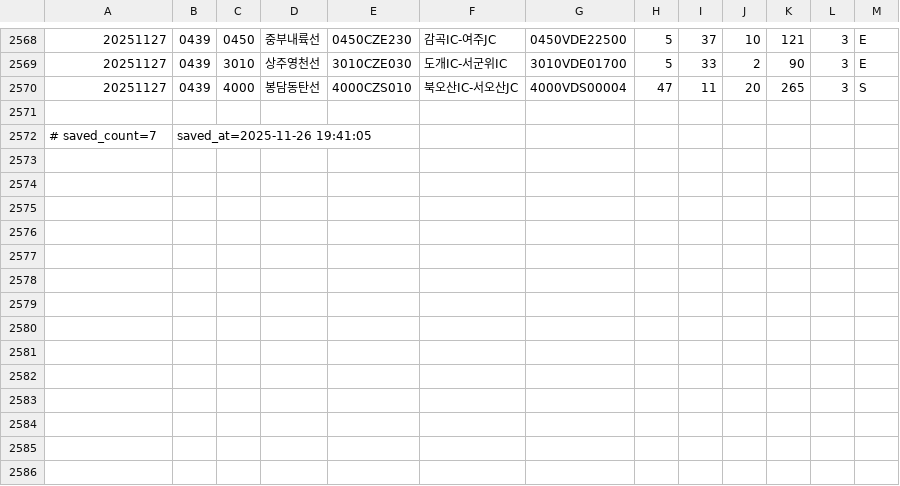
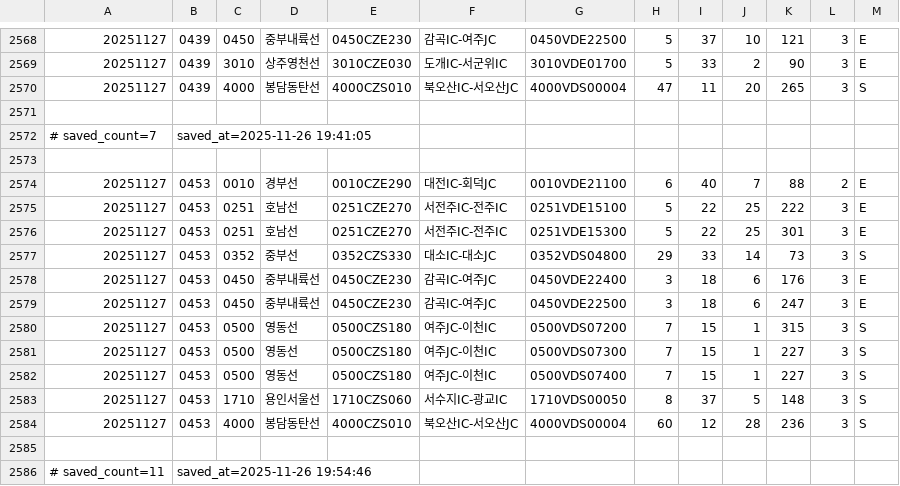
Before and after one commit to otter2023/FlowTrack, a CSV file: highway_11-4.csv, drawn as a sheet; only a part is shown, gaps mark what is left out; the diff names each change by its address in the sheet, - before the commit and + after, or states it on an @@ line.

```diff
--- a/highway_11-4.csv
+++ b/highway_11-4.csv
+row 2573: (empty)
+row 2574: 20251127 | 0453 | 0010 | 경부선 | 0010CZE290 | 대전IC-회덕JC | 0010VDE21100 | 6 | 40 | 7 | 88 | 2 | E
+row 2575: 20251127 | 0453 | 0251 | 호남선 | 0251CZE270 | 서전주IC-전주IC | 0251VDE15100 | 5 | 22 | 25 | 222 | 3 | E
+row 2576: 20251127 | 0453 | 0251 | 호남선 | 0251CZE270 | 서전주IC-전주IC | 0251VDE15300 | 5 | 22 | 25 | 301 | 3 | E
+row 2577: 20251127 | 0453 | 0352 | 중부선 | 0352CZS330 | 대소IC-대소JC | 0352VDS04800 | 29 | 33 | 14 | 73 | 3 | S
+row 2578: 20251127 | 0453 | 0450 | 중부내륙선 | 0450CZE230 | 감곡IC-여주JC | 0450VDE22400 | 3 | 18 | 6 | 176 | 3 | E
+row 2579: 20251127 | 0453 | 0450 | 중부내륙선 | 0450CZE230 | 감곡IC-여주JC | 0450VDE22500 | 3 | 18 | 6 | 247 | 3 | E
+row 2580: 20251127 | 0453 | 0500 | 영동선 | 0500CZS180 | 여주JC-이천IC | 0500VDS07200 | 7 | 15 | 1 | 315 | 3 | S
+row 2581: 20251127 | 0453 | 0500 | 영동선 | 0500CZS180 | 여주JC-이천IC | 0500VDS07300 | 7 | 15 | 1 | 227 | 3 | S
+row 2582: 20251127 | 0453 | 0500 | 영동선 | 0500CZS180 | 여주JC-이천IC | 0500VDS07400 | 7 | 15 | 1 | 227 | 3 | S
+row 2583: 20251127 | 0453 | 1710 | 용인서울선 | 1710CZS060 | 서수지IC-광교IC | 1710VDS00050 | 8 | 37 | 5 | 148 | 3 | S
+row 2584: 20251127 | 0453 | 4000 | 봉담동탄선 | 4000CZS010 | 북오산IC-서오산JC | 4000VDS00004 | 60 | 12 | 28 | 236 | 3 | S
+row 2585: (empty)
+row 2586: # saved_count=11 | saved_at=2025-11-26 19:54:46
```
